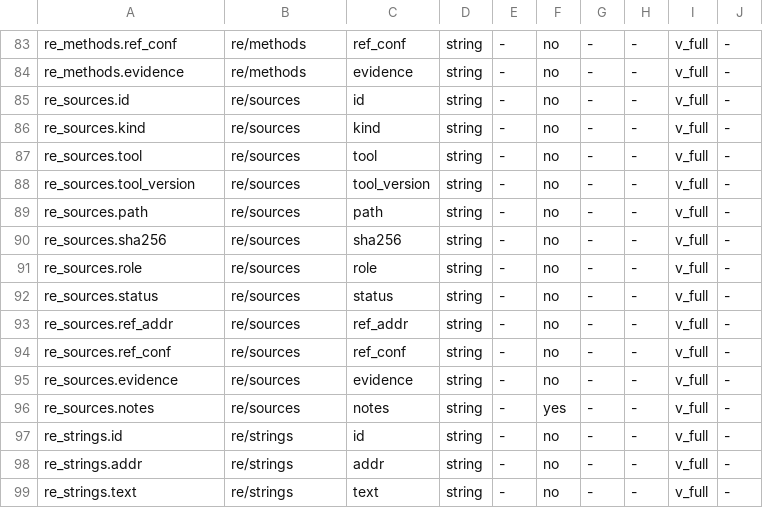
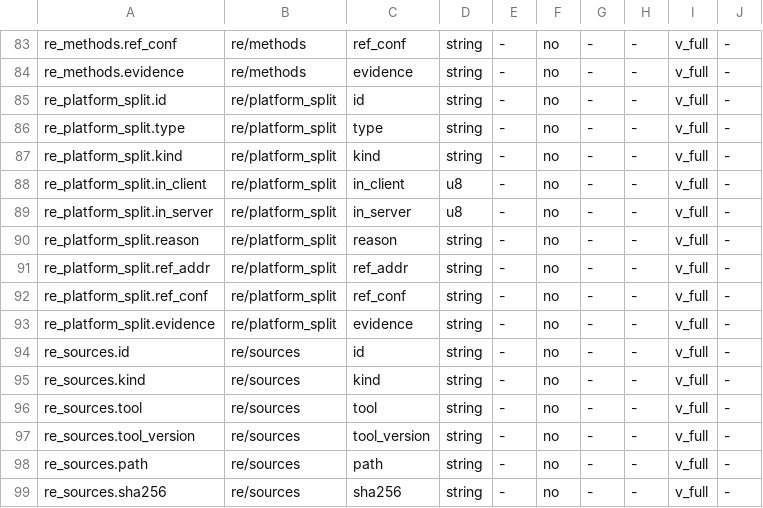
Before and after one commit to smileybaal/terra-rust, a TSV file: sheets/01-schema.tsv, drawn as a sheet; only a part is shown, gaps mark what is left out; the shorter side is filled out with more unchanged rows.

```diff
--- a/sheets/01-schema.tsv
+++ b/sheets/01-schema.tsv
@@ -84,2 +84,11 @@ re_methods.ref_conf	re/methods	ref_conf	string	-	no	-	-	v_full	-
 re_methods.evidence	re/methods	evidence	string	-	no	-	-	v_full	-
+re_platform_split.id	re/platform_split	id	string	-	no	-	-	v_full	-
+re_platform_split.type	re/platform_split	type	string	-	no	-	-	v_full	-
+re_platform_split.kind	re/platform_split	kind	string	-	no	-	-	v_full	-
+re_platform_split.in_client	re/platform_split	in_client	u8	-	no	-	-	v_full	-
+re_platform_split.in_server	re/platform_split	in_server	u8	-	no	-	-	v_full	-
+re_platform_split.reason	re/platform_split	reason	string	-	no	-	-	v_full	-
+re_platform_split.ref_addr	re/platform_split	ref_addr	string	-	no	-	-	v_full	-
+re_platform_split.ref_conf	re/platform_split	ref_conf	string	-	no	-	-	v_full	-
+re_platform_split.evidence	re/platform_split	evidence	string	-	no	-	-	v_full	-
 re_sources.id	re/sources	id	string	-	no	-	-	v_full	-
```
Also changed, not shown: sheets/00-doctrine.tsv, sheets/decisions.tsv, 2 other files.
